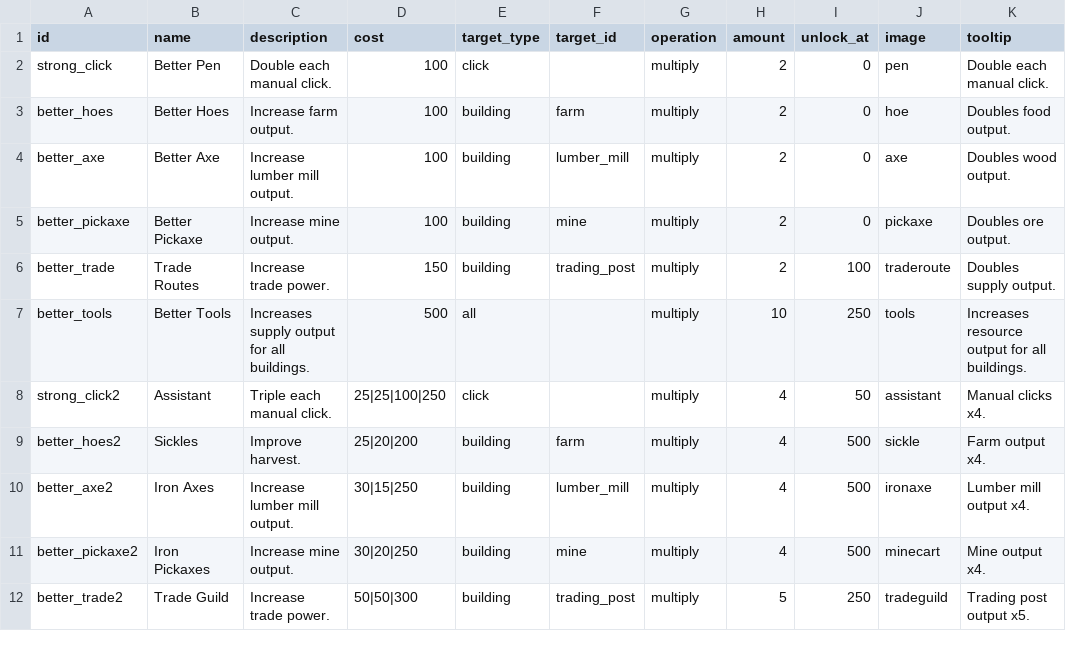
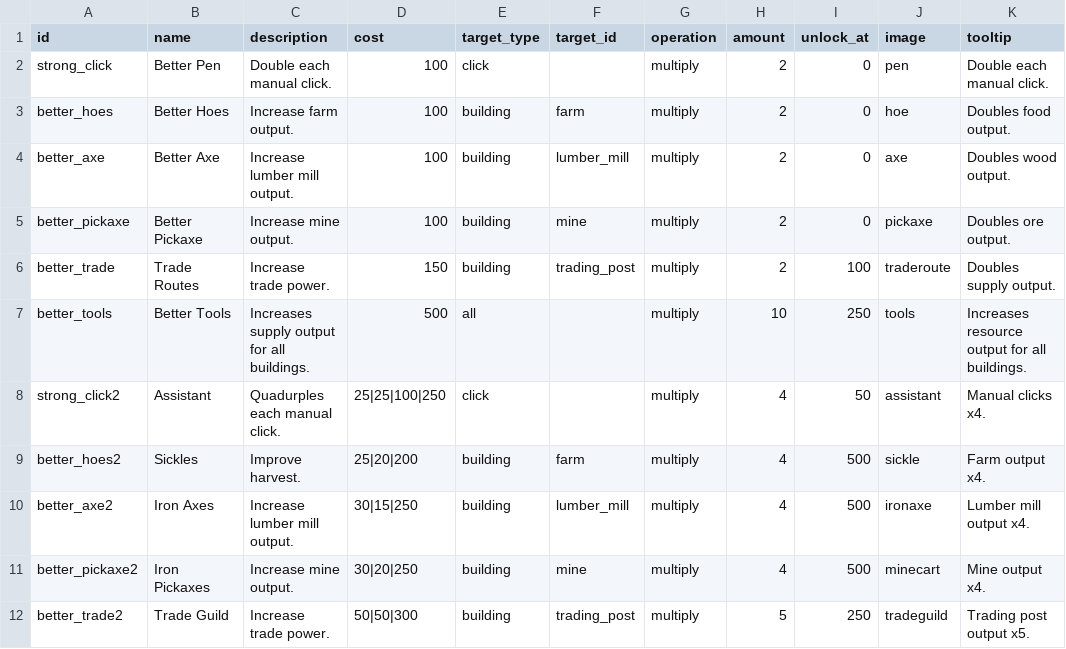
Before and after one commit to null-brain-true/comp2165-prototype-3, a CSV file: Assets/StreamingAssets/Data/Upgrades.csv, drawn as a sheet; only a part is shown; the diff names each change by its address in the sheet, - before the commit and + after, or states it on an @@ line.

```diff
--- a/Assets/StreamingAssets/Data/Upgrades.csv
+++ b/Assets/StreamingAssets/Data/Upgrades.csv
-C8 (description): Triple each manual click.
+C8 (description): Quadurples each manual click.
```
Also changed, not shown: Assets/StreamingAssets/Data/Buildings.csv, Student Content/Buildings.csv, 1 other file.
